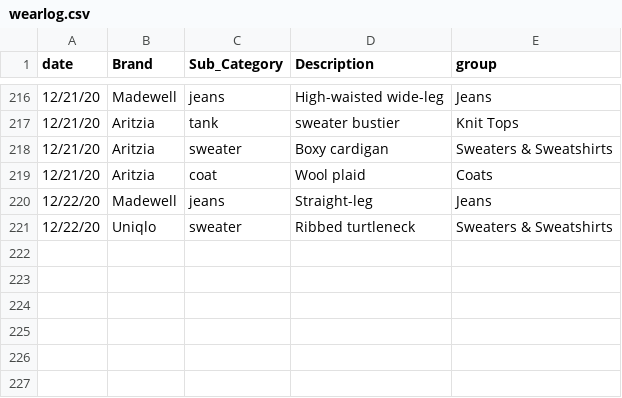
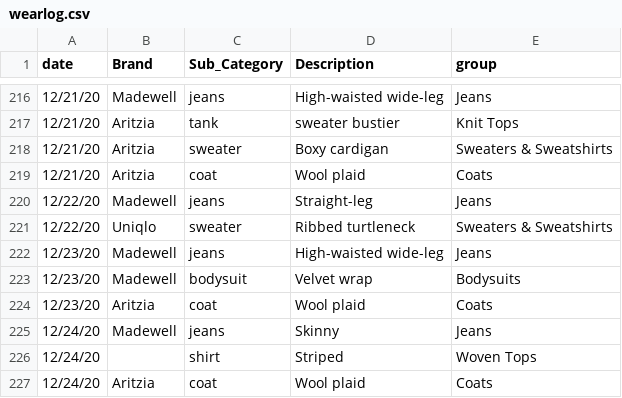
Before and after one commit to leahwelch/leahwelch.github.io, a CSV file: projects/wardrobe/data/wearlog.csv, drawn as a sheet; only a part is shown, gaps mark what is left out.

Commit message:
data update

```diff
--- a/projects/wardrobe/data/wearlog.csv
+++ b/projects/wardrobe/data/wearlog.csv
@@ -221 +221,7 @@ date,Brand,Sub_Category,Description,group
 12/22/20,Uniqlo,sweater,Ribbed turtleneck,Sweaters & Sweatshirts
+12/23/20,Madewell,jeans,High-waisted wide-leg,Jeans
+12/23/20,Madewell,bodysuit,Velvet wrap,Bodysuits
+12/23/20,Aritzia,coat,Wool plaid,Coats
+12/24/20,Madewell,jeans,Skinny,Jeans
+12/24/20,,shirt,Striped,Woven Tops
+12/24/20,Aritzia,coat,Wool plaid,Coats
```
Also changed, not shown: 1 other file.
